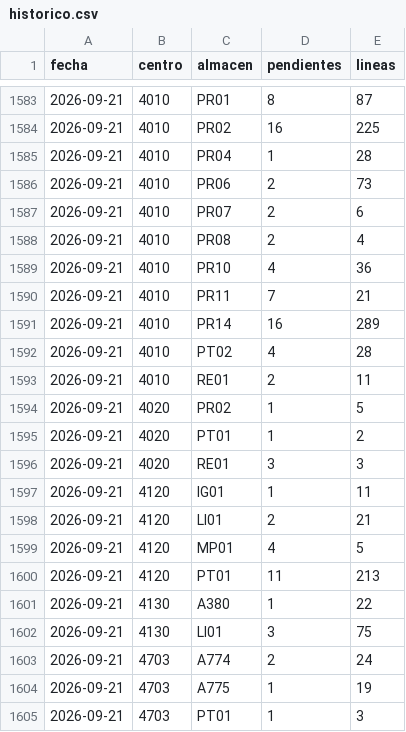
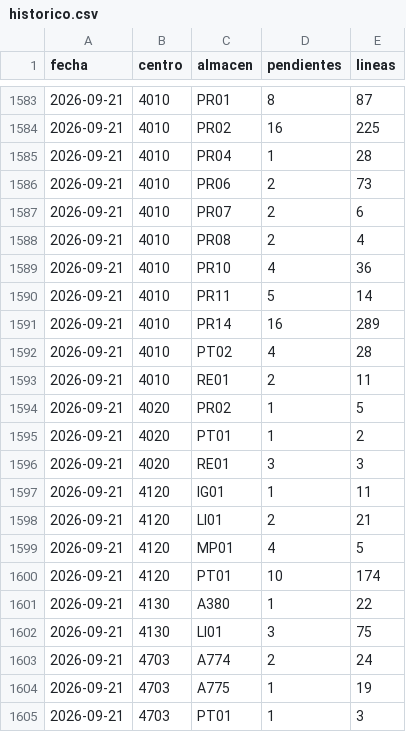
Before and after one commit to Felipecaceres2025/monitor-entregas, a CSV file: historico.csv, drawn as a sheet; only a part is shown, gaps mark what is left out.

Commit message:
Historico 2026-09-21: 135 pendientes

```diff
--- a/historico.csv
+++ b/historico.csv
@@ -1589,3 +1589,3 @@ fecha,centro,almacen,pendientes,lineas
 2026-09-21,4010,PR10,4,36
-2026-09-21,4010,PR11,7,21
+2026-09-21,4010,PR11,5,14
 2026-09-21,4010,PR14,16,289
@@ -1599,3 +1599,3 @@ fecha,centro,almacen,pendientes,lineas
 2026-09-21,4120,MP01,4,5
-2026-09-21,4120,PT01,11,213
+2026-09-21,4120,PT01,10,174
 2026-09-21,4130,A380,1,22
```
